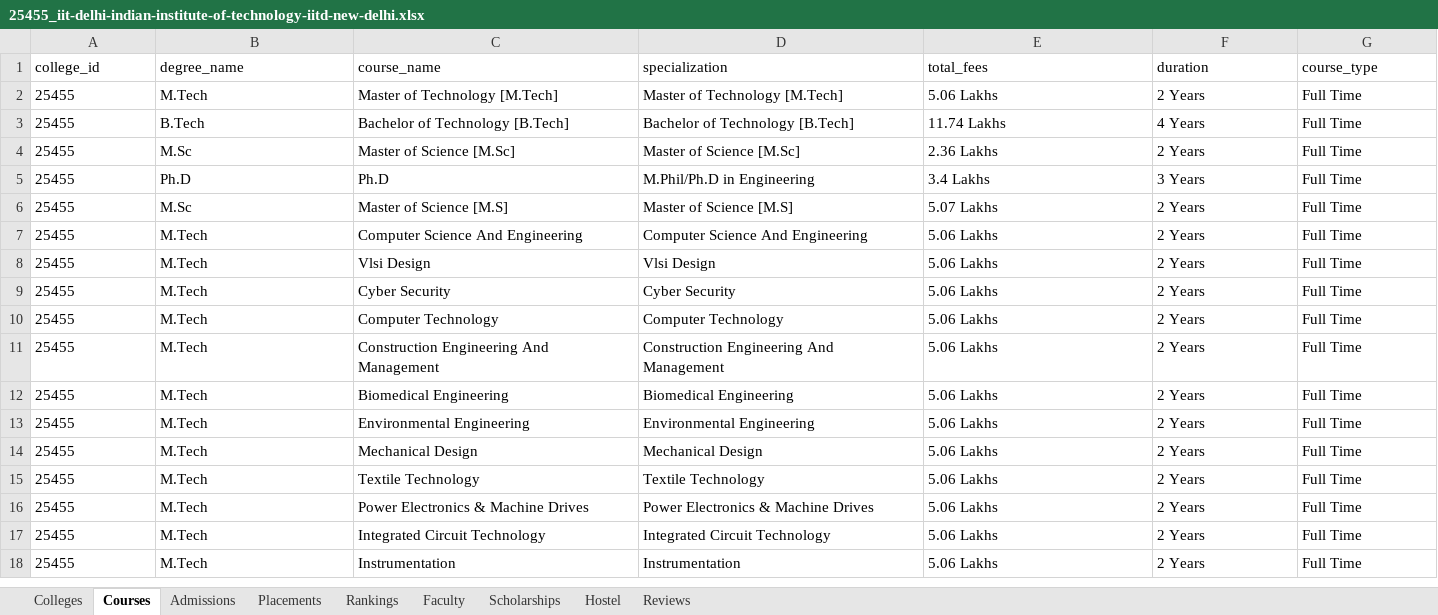
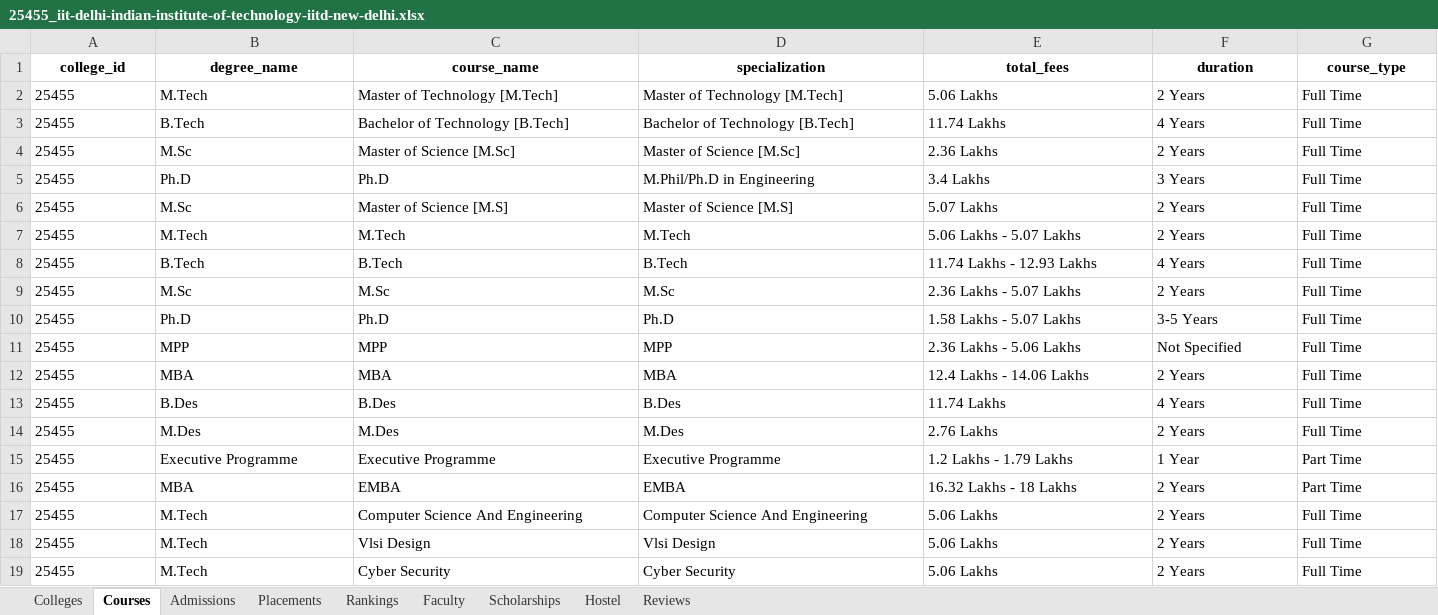
Before and after one commit to amarjeetvr/one-co, an Excel workbook: exports/colleges/25455_iit-delhi-indian-institute-of-technology-iitd-new-delhi.xlsx, sheet Courses, drawn as a sheet; only a part is shown; the shorter side is filled out with more unchanged rows; values as stored, in another font and other column widths than the file's, no borders; rows hold the shown columns only; the diff covers the shown part only; the diff names each change by its address in the sheet, - before the commit and + after, or states it on an @@ line.

```diff
--- a/exports/colleges/25455_iit-delhi-indian-institute-of-technology-iitd-new-delhi.xlsx (sheet Courses)
+++ b/exports/colleges/25455_iit-delhi-indian-institute-of-technology-iitd-new-delhi.xlsx (sheet Courses)
@@ A1:G1 bold: off → on, alignment: left → center @@
+row 7: 25455 | M.Tech | M.Tech | M.Tech | 5.06 Lakhs - 5.07 Lakhs | 2 Years | Full Time
+row 8: 25455 | B.Tech | B.Tech | B.Tech | 11.74 Lakhs - 12.93 Lakhs | 4 Years | Full Time
+row 9: 25455 | M.Sc | M.Sc | M.Sc | 2.36 Lakhs - 5.07 Lakhs | 2 Years | Full Time
+row 10: 25455 | Ph.D | Ph.D | Ph.D | 1.58 Lakhs - 5.07 Lakhs | 3-5 Years | Full Time
+row 11: 25455 | MPP | MPP | MPP | 2.36 Lakhs - 5.06 Lakhs | Not Specified | Full Time
+row 12: 25455 | MBA | MBA | MBA | 12.4 Lakhs - 14.06 Lakhs | 2 Years | Full Time
+row 13: 25455 | B.Des | B.Des | B.Des | 11.74 Lakhs | 4 Years | Full Time
+row 14: 25455 | M.Des | M.Des | M.Des | 2.76 Lakhs | 2 Years | Full Time
+row 15: 25455 | Executive Programme | Executive Programme | Executive Programme | 1.2 Lakhs - 1.79 Lakhs | 1 Year | Part Time
+row 16: 25455 | MBA | EMBA | EMBA | 16.32 Lakhs - 18 Lakhs | 2 Years | Part Time
```
Also changed, not shown: cell formats elsewhere in this sheet, sheet Scholarships, sheet Colleges, sheet Reviews, sheet Placements, sheet Admissions, sheet Rankings, 2 more sheets, exports/all_colleges.xlsx, exports/colleges/25446_all-india-institute-of-medical-sciences-aiims-new-delhi.xlsx, 43 other files.
